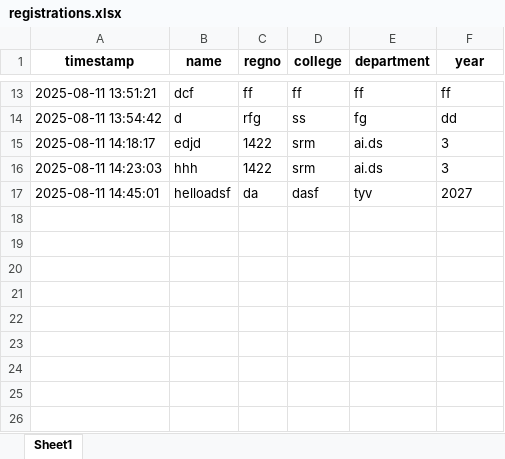
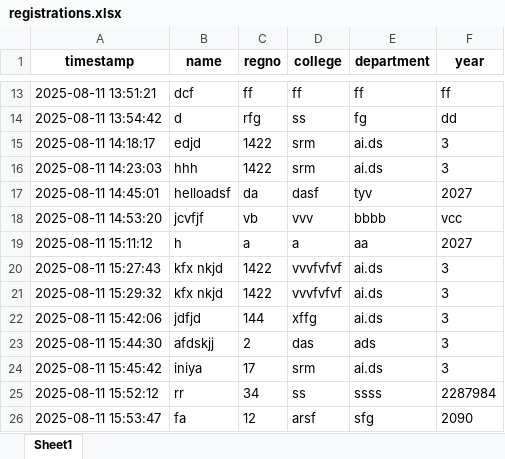
Before and after one commit to iniyarajan06/quizapp, an Excel workbook: quiz-app/static/data/registrations.xlsx, sheet Sheet1, drawn as a sheet; only a part is shown, gaps mark what is left out; values as stored, in another font and other column widths than the file's, no borders; the diff names each change by its address in the sheet, - before the commit and + after, or states it on an @@ line.

```diff
--- a/quiz-app/static/data/registrations.xlsx (sheet Sheet1)
+++ b/quiz-app/static/data/registrations.xlsx (sheet Sheet1)
+row 18: 2025-08-11 14:53:20 | jcvfjf | vb | vvv | bbbb | vcc
+row 19: 2025-08-11 15:11:12 | h | a | a | aa | 2027
+row 20: 2025-08-11 15:27:43 | kfx nkjd | 1422 | vvvfvfvf | ai.ds | 3
+row 21: 2025-08-11 15:29:32 | kfx nkjd | 1422 | vvvfvfvf | ai.ds | 3
+row 22: 2025-08-11 15:42:06 | jdfjd | 144 | xffg | ai.ds | 3
+row 23: 2025-08-11 15:44:30 | afdskjj | 2 | das | ads | 3
+row 24: 2025-08-11 15:45:42 | iniya | 17 | srm | ai.ds | 3
+row 25: 2025-08-11 15:52:12 | rr | 34 | ss | ssss | 2287984
+row 26: 2025-08-11 15:53:47 | fa | 12 | arsf | sfg | 2090
```
Also changed, not shown: 4 other files.
